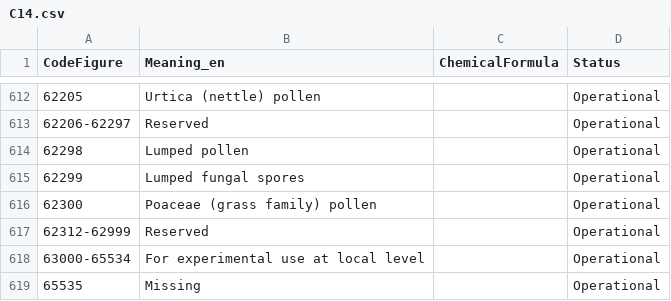
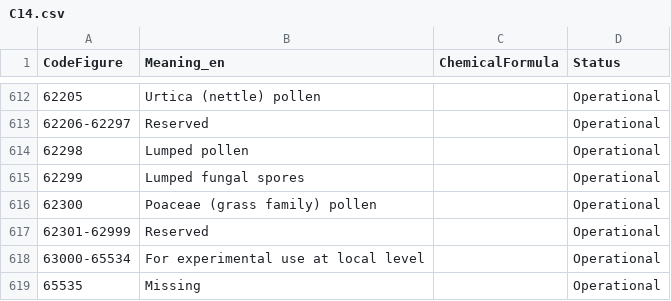
Before and after one commit to wmo-im/CCT, a CSV file: C14.csv, drawn as a sheet; only a part is shown, gaps mark what is left out.

Commit message:
Update C14.csv
Co-authored-by: Anna Milan <amilan@wmo.int>

```diff
--- a/C14.csv
+++ b/C14.csv
@@ -616,3 +616,3 @@ CodeFigure,Meaning_en,ChemicalFormula,Status
 62300,Poaceae (grass family) pollen,,Operational
-62312-62999,Reserved,,Operational
+62301-62999,Reserved,,Operational
 63000-65534,For experimental use at local level,,Operational
```
